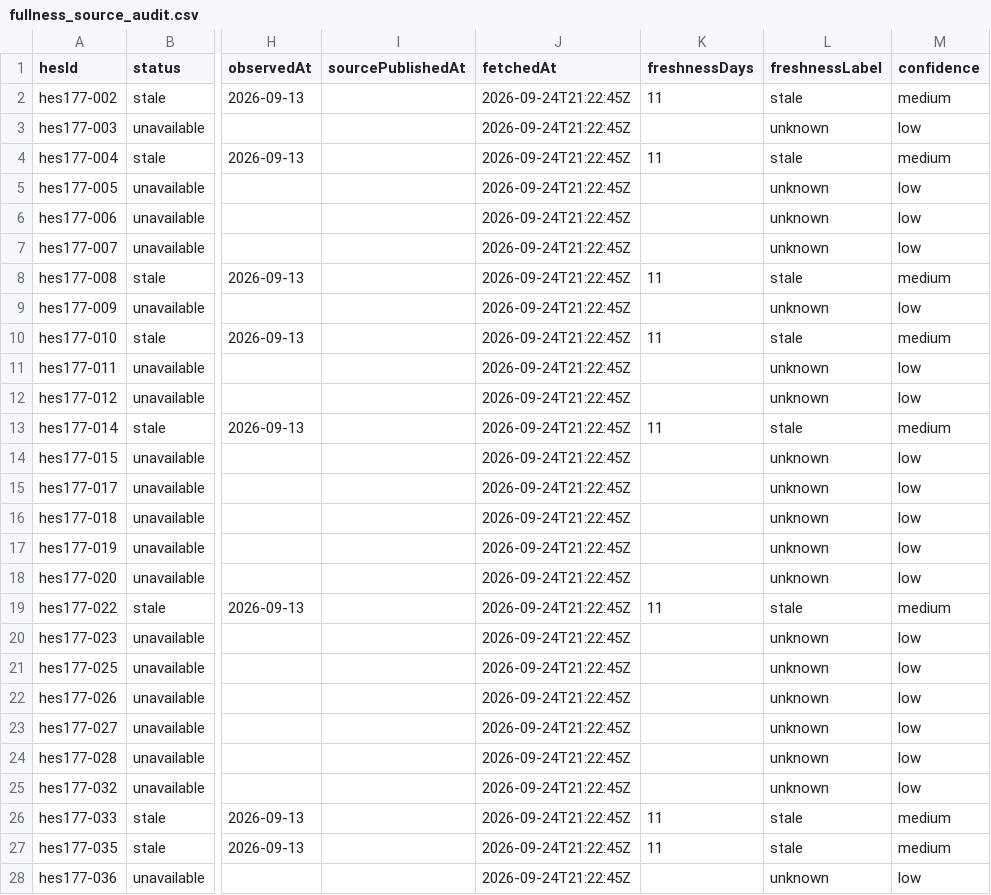
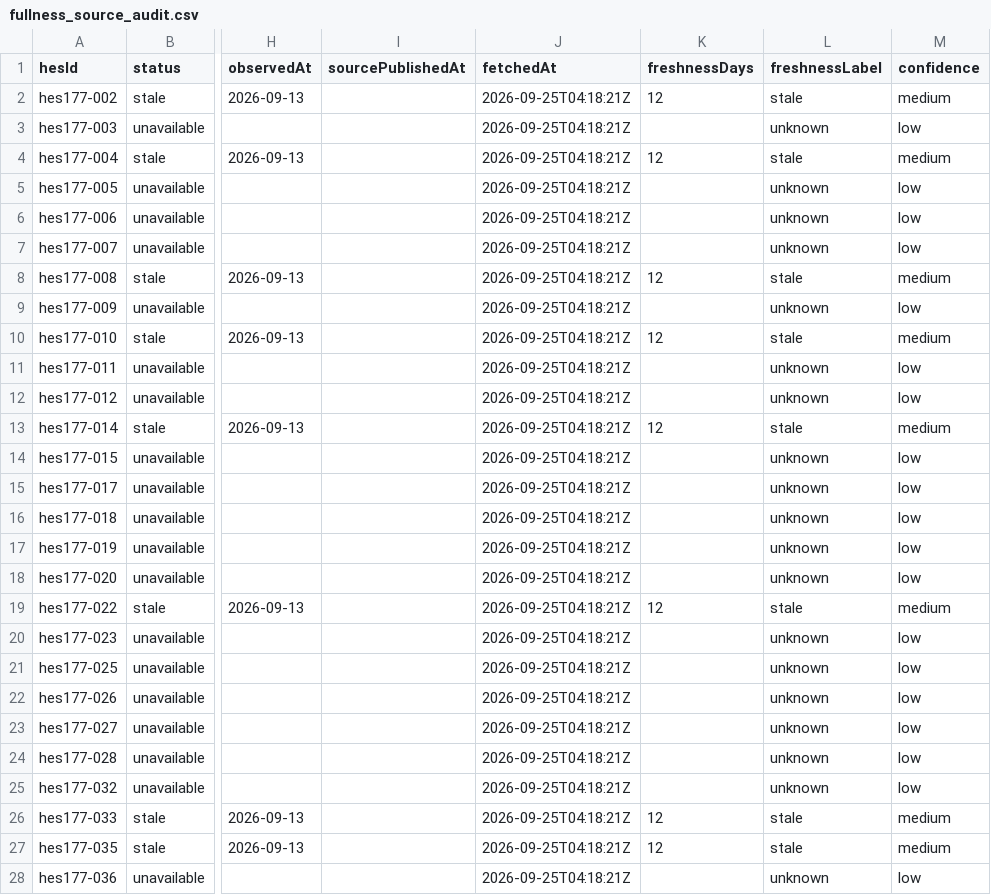
Before and after one commit to murathany90/pdhes, a CSV file: reports/fullness_source_audit.csv, drawn as a sheet; only a part is shown, gaps mark what is left out; the diff covers the shown part only; the diff names each change by its address in the sheet, - before the commit and + after, or states it on an @@ line.

```diff
--- a/reports/fullness_source_audit.csv
+++ b/reports/fullness_source_audit.csv
-J2:J28 (fetchedAt): 2026-09-24T21:22:45Z
+J2:J28 (fetchedAt): 2026-09-25T04:18:21Z
-K2 (freshnessDays): 11
+K2 (freshnessDays): 12
-K4 (freshnessDays): 11
+K4 (freshnessDays): 12
-K8 (freshnessDays): 11
+K8 (freshnessDays): 12
-K10 (freshnessDays): 11
+K10 (freshnessDays): 12
-K13 (freshnessDays): 11
+K13 (freshnessDays): 12
-K19 (freshnessDays): 11
+K19 (freshnessDays): 12
-K26:K27 (freshnessDays): 11
+K26:K27 (freshnessDays): 12
```
Also changed, not shown: 149 edited cells elsewhere in this file, 20 other files.
